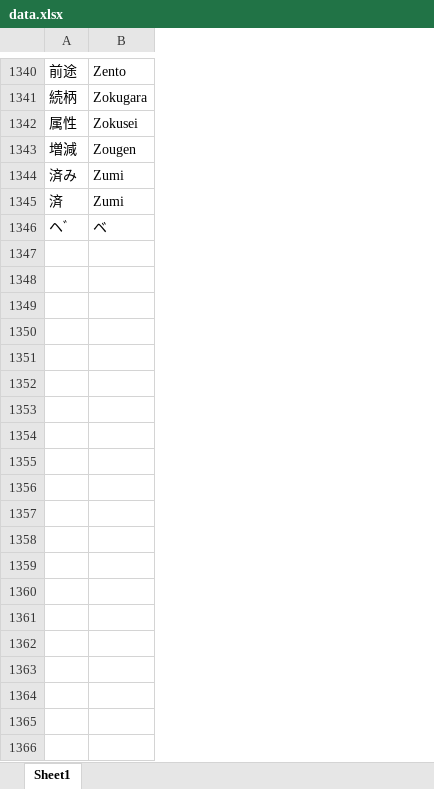
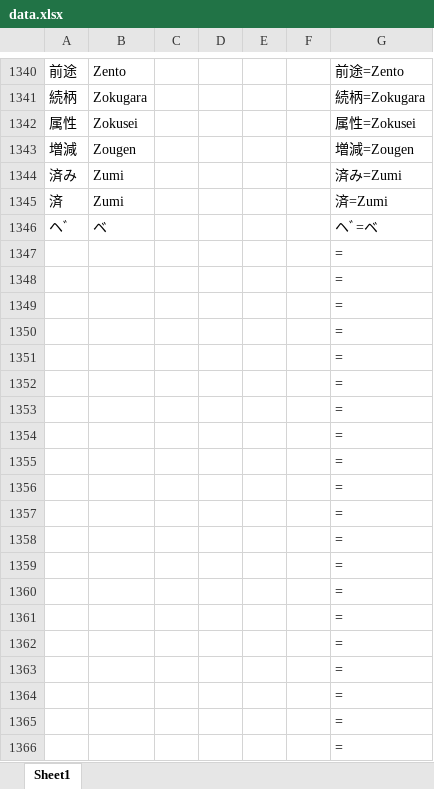
Before and after one commit to tieuquyngok1995/webgiftbirthday, an Excel workbook: doc/data.xlsx, sheet Sheet1, drawn as a sheet; only a part is shown, gaps mark what is left out; values as stored, in another font and other column widths than the file's, no borders; the diff covers the shown part only; the diff names each change by its address in the sheet, - before the commit and + after, or states it on an @@ line.

```diff
--- a/doc/data.xlsx (sheet Sheet1)
+++ b/doc/data.xlsx (sheet Sheet1)
+column C, empty
+column D, empty
+column E, empty
+column F, empty
+column G, rows 1340-1346: 前途=Zento | 続柄=Zokugara | 属性=Zokusei | 増減=Zougen | 済み=Zumi | 済=Zumi | ヘﾞ=ベ
+row 1347:  |  |  |  |  |  | =
+row 1348:  |  |  |  |  |  | =
+row 1349:  |  |  |  |  |  | =
+row 1350:  |  |  |  |  |  | =
+row 1351:  |  |  |  |  |  | =
+row 1352:  |  |  |  |  |  | =
+row 1353:  |  |  |  |  |  | =
+row 1354:  |  |  |  |  |  | =
+row 1355:  |  |  |  |  |  | =
+row 1356:  |  |  |  |  |  | =
+row 1357:  |  |  |  |  |  | =
+row 1358:  |  |  |  |  |  | =
+row 1359:  |  |  |  |  |  | =
+row 1360:  |  |  |  |  |  | =
+row 1361:  |  |  |  |  |  | =
+row 1362:  |  |  |  |  |  | =
+row 1363:  |  |  |  |  |  | =
+row 1364:  |  |  |  |  |  | =
+row 1365:  |  |  |  |  |  | =
+row 1366:  |  |  |  |  |  | =
```
Also changed, not shown: 46 added rows elsewhere in this sheet, 5 other files.
